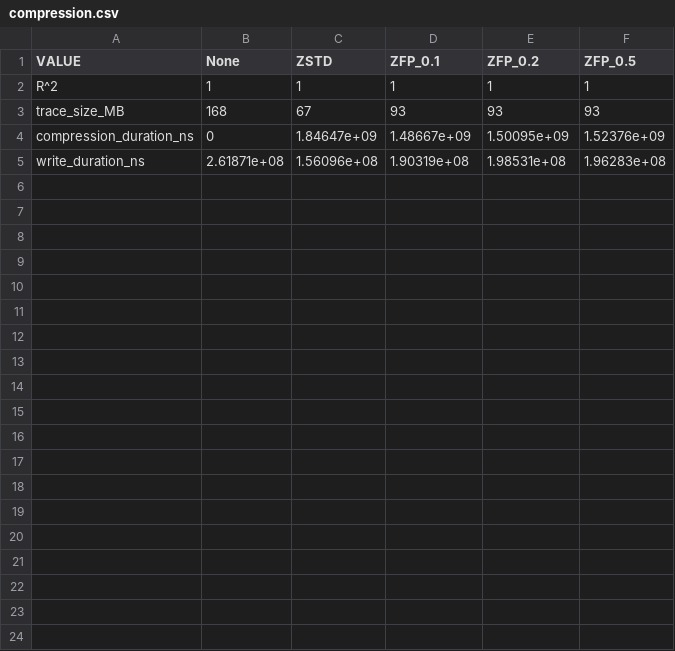
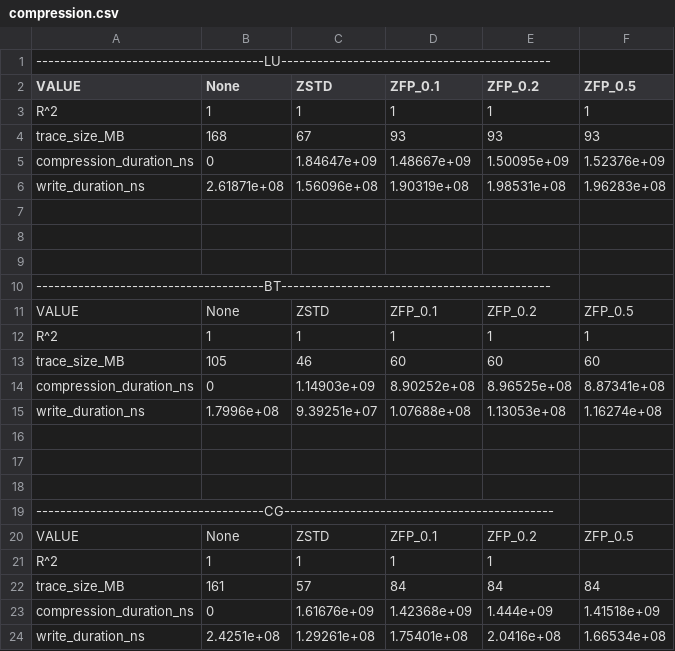
Before and after one commit to nikolai6767/pallas-analysis, a CSV file: analysis/plot/compression.csv, drawn as a sheet; only a part is shown; the diff covers the shown part only; the diff names each change by its address in the sheet, - before the commit and + after, or states it on an @@ line.

Commit message:
Oubli ajout plots

```diff
--- a/analysis/plot/compression.csv
+++ b/analysis/plot/compression.csv
+row 1: --------------------------------------LU---------------------------------------------
+row 7: (empty)
+row 8: (empty)
+row 9: (empty)
+row 10: --------------------------------------BT---------------------------------------------
+row 11: VALUE | None | ZSTD | ZFP_0.1 | ZFP_0.2 | ZFP_0.5
+row 12: R^2 | 1 | 1 | 1 | 1 | 1
+row 13: trace_size_MB | 105 | 46 | 60 | 60 | 60
+row 14: compression_duration_ns | 0 | 1.14903e+09 | 8.90252e+08 | 8.96525e+08 | 8.87341e+08
+row 15: write_duration_ns | 1.7996e+08 | 9.39251e+07 | 1.07688e+08 | 1.13053e+08 | 1.16274e+08
+row 16: (empty)
+row 17: (empty)
+row 18: (empty)
+row 19: --------------------------------------CG---------------------------------------------
+row 20: VALUE | None | ZSTD | ZFP_0.1 | ZFP_0.2 | ZFP_0.5
+row 21: R^2 | 1 | 1 | 1 | 1
+row 22: trace_size_MB | 161 | 57 | 84 | 84 | 84
+row 23: compression_duration_ns | 0 | 1.61676e+09 | 1.42368e+09 | 1.444e+09 | 1.41518e+09
+row 24: write_duration_ns | 2.4251e+08 | 1.29261e+08 | 1.75401e+08 | 2.0416e+08 | 1.66534e+08
```
Also changed, not shown: 12 added rows elsewhere in this file, 45 other files.
